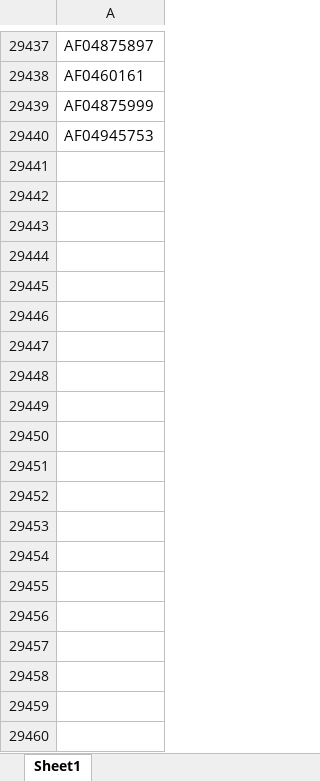
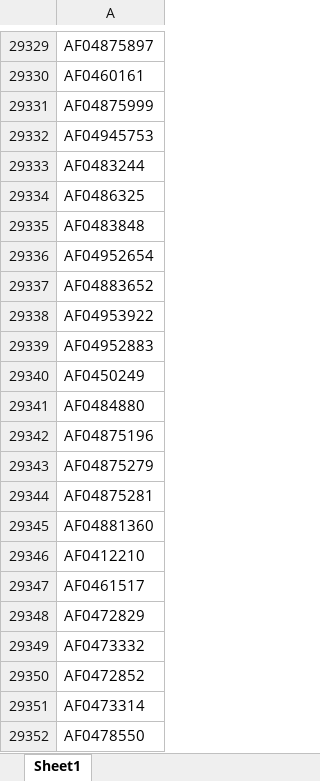
Before and after one commit to nibedanbhattacharjee97/slbook, an Excel workbook: ids.xlsx, sheet Sheet1, drawn as a sheet; only a part is shown, gaps mark what is left out; values as stored, in another font and other column widths than the file's, no borders; the diff covers the shown part only; the diff names each change by its address in the sheet, - before the commit and + after, or states it on an @@ line.

Commit message:
new

```diff
--- a/ids.xlsx (sheet Sheet1)
+++ b/ids.xlsx (sheet Sheet1)
+row 29333: AF0483244
+row 29334: AF0486325
+row 29335: AF0483848
+row 29336: AF04952654
+row 29337: AF04883652
+row 29338: AF04953922
+row 29339: AF04952883
+row 29340: AF0450249
+row 29341: AF0484880
+row 29342: AF04875196
+row 29343: AF04875279
+row 29344: AF04875281
+row 29345: AF04881360
+row 29346: AF0412210
+row 29347: AF0461517
+row 29348: AF0472829
+row 29349: AF0473332
+row 29350: AF0472852
+row 29351: AF0473314
+row 29352: AF0478550
```
Also changed, not shown: 265 added rows, 74 removed rows and 34 moved rows elsewhere in this sheet.
